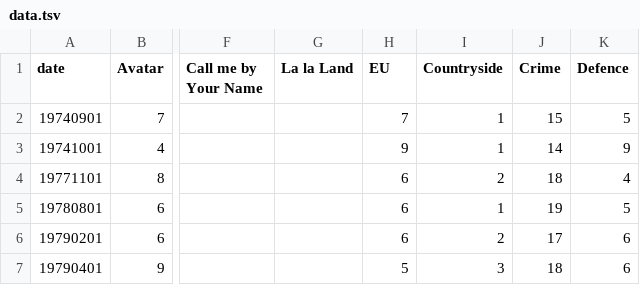
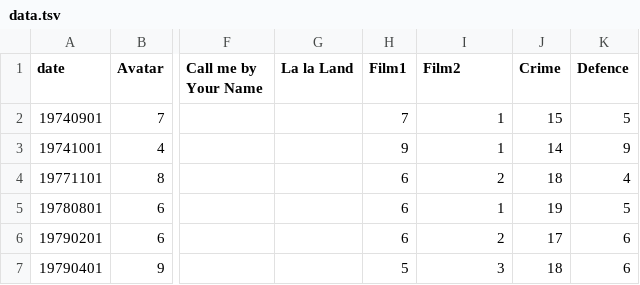
Before and after one commit to rizkyfaramita/rizkyfaramita.github.io, a TSV file: projects/data.tsv, drawn as a sheet; only a part is shown, gaps mark what is left out; the diff names each change by its address in the sheet, - before the commit and + after, or states it on an @@ line.

Commit message:
Change film title

```diff
--- a/projects/data.tsv
+++ b/projects/data.tsv
-H1: EU
+H1: Film1
-I1: Countryside
+I1: Film2
```
